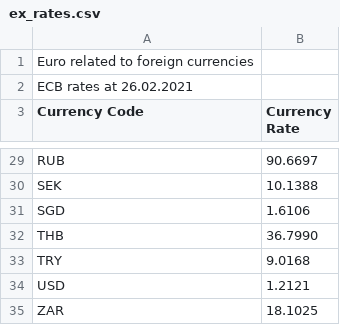
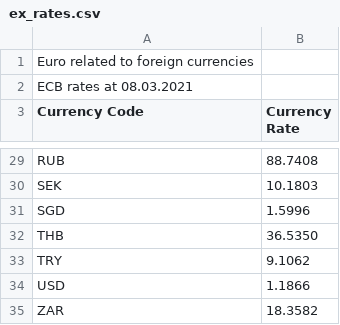
Before and after one commit to inugami-dev64/gsatm, a CSV file: ex_rates.csv, drawn as a sheet; only a part is shown, gaps mark what is left out; the diff covers the shown part only.

```diff
--- a/ex_rates.csv
+++ b/ex_rates.csv
@@ -1,3 +1,3 @@
 "Euro related to foreign currencies",""
-"ECB rates at 26.02.2021",""
+"ECB rates at 08.03.2021",""
 "Currency Code","Currency Rate"
@@ -29,7 +29,7 @@
-"RUB","90.6697"
-"SEK","10.1388"
-"SGD","1.6106"
-"THB","36.7990"
-"TRY","9.0168"
-"USD","1.2121"
-"ZAR","18.1025"
+"RUB","88.7408"
+"SEK","10.1803"
+"SGD","1.5996"
+"THB","36.5350"
+"TRY","9.1062"
+"USD","1.1866"
+"ZAR","18.3582"
```
Also changed, not shown: 24 edited cells elsewhere in this file, 2 other files.
